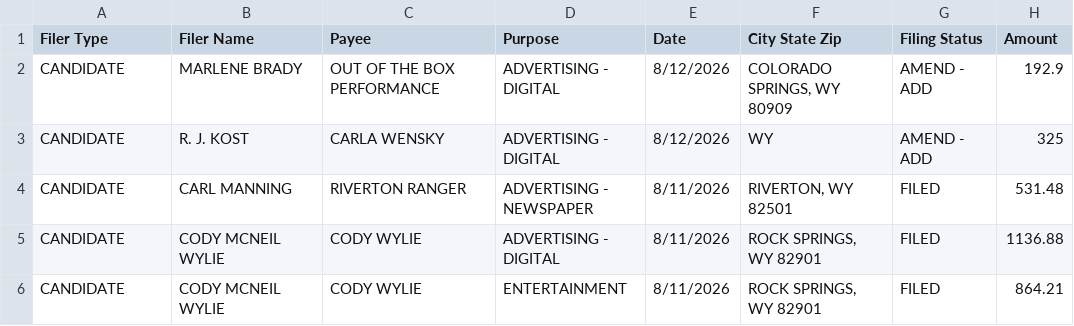
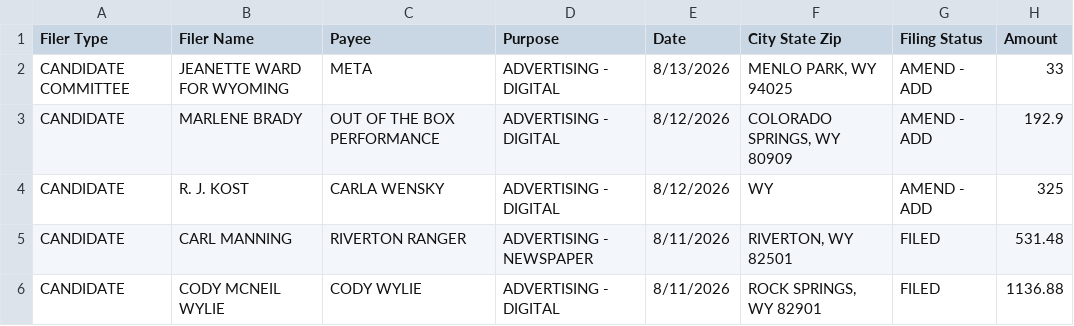
Before and after one commit to yincrash/wycfis-tools, a CSV file: out/2026/expenditures.csv, drawn as a sheet; only a part is shown; the shorter side is filled out with more unchanged rows; the diff names each change by its address in the sheet, - before the commit and + after, or states it on an @@ line.

```diff
--- a/out/2026/expenditures.csv
+++ b/out/2026/expenditures.csv
+row 2: CANDIDATE COMMITTEE | JEANETTE WARD FOR WYOMING | META | ADVERTISING - DIGITAL | 8/13/2026 | MENLO PARK, WY 94025 | AMEND - ADD | 33
```
Also changed, not shown: out/2026/candidates/filings.csv, out/2026/candidates/report_index.csv, 9 other files.
